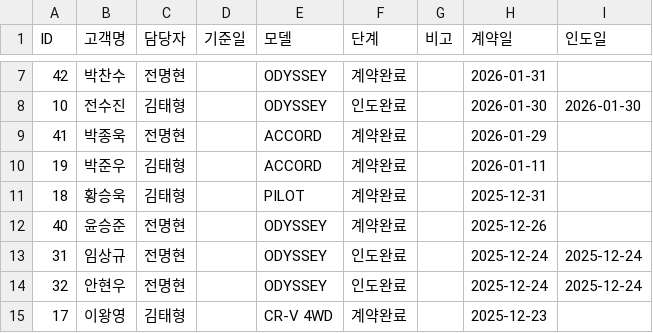
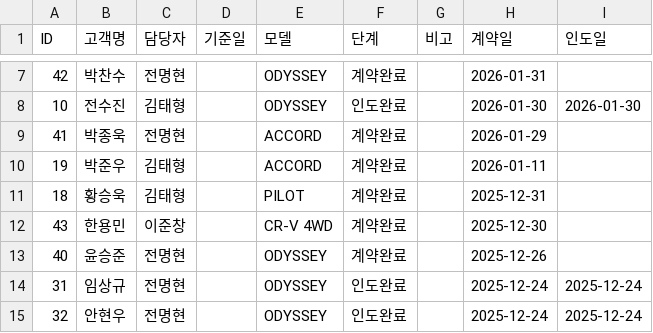
Before and after one commit to tmxpq1234-cmd/honda-crm, a CSV file: crm_data.csv, drawn as a sheet; only a part is shown, gaps mark what is left out; the shorter side is filled out with more unchanged rows; the diff names each change by its address in the sheet, - before the commit and + after, or states it on an @@ line.

Commit message:
Update 2026-04-04 09:34:23.278267

```diff
--- a/crm_data.csv
+++ b/crm_data.csv
+row 12: 43 | 한용민 | 이준창 |  | CR-V 4WD | 계약완료 |  | 2025-12-30
```
